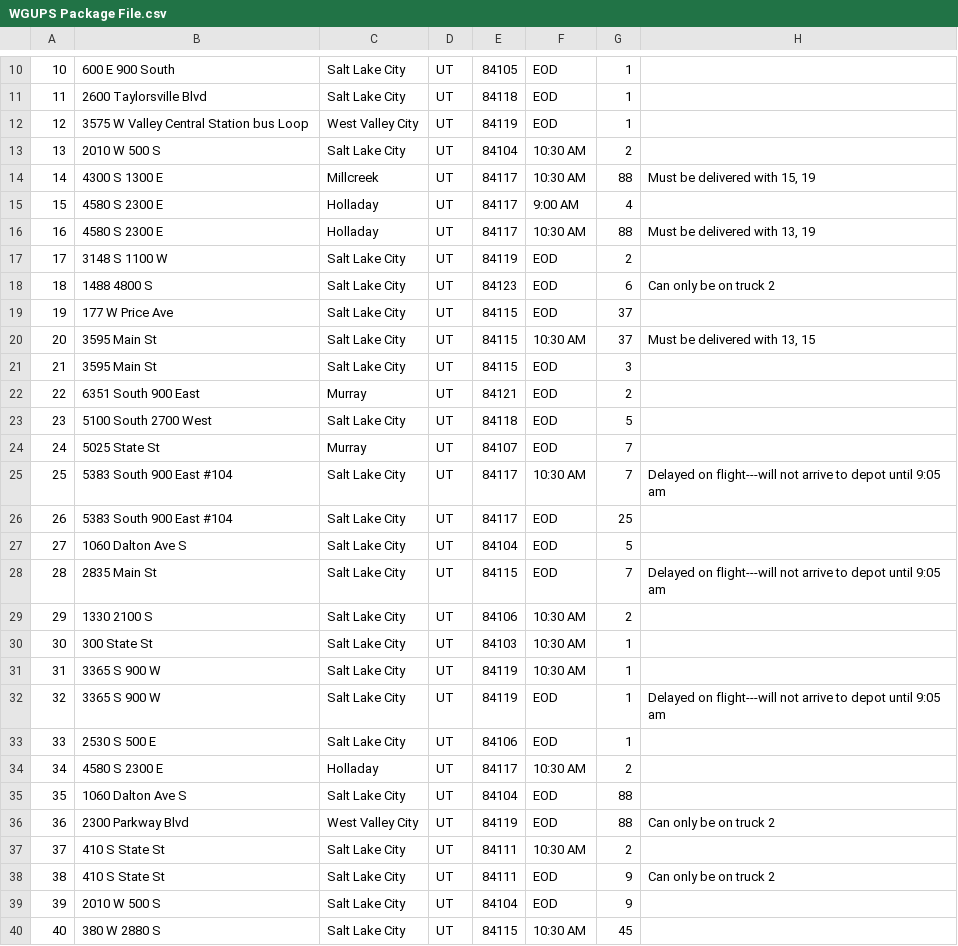
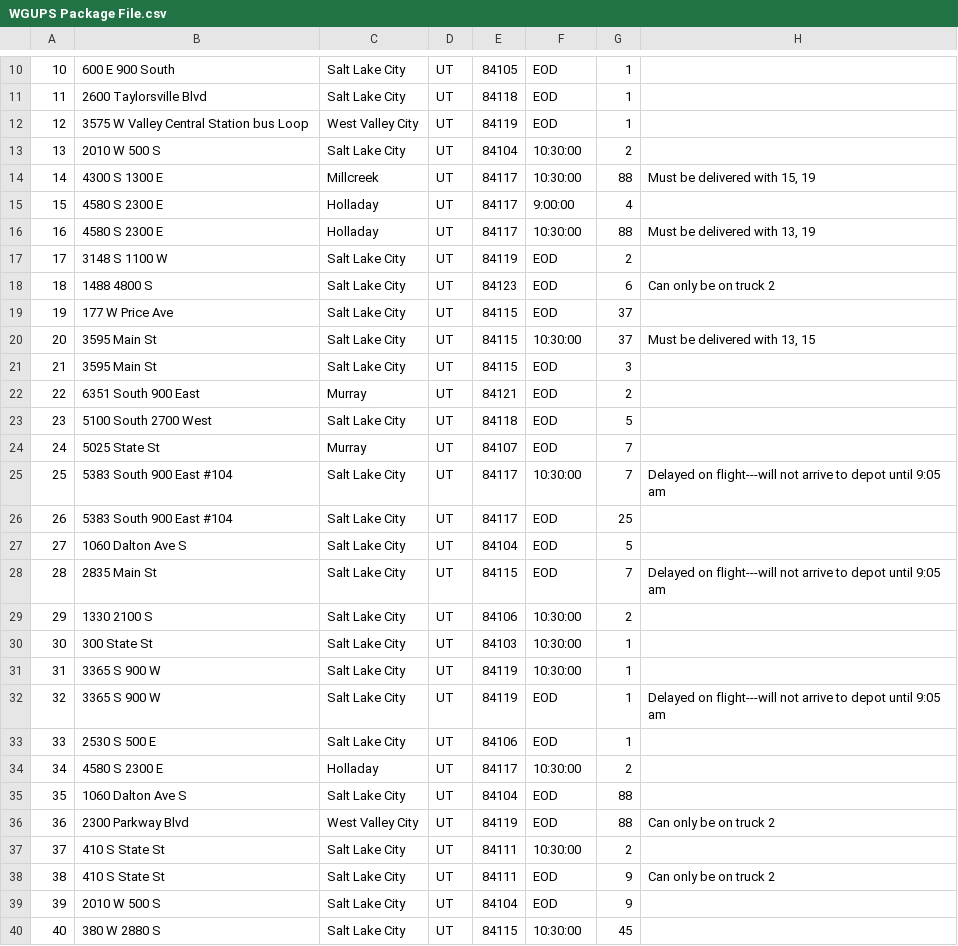
Before and after one commit to dev-Kongchang/C950, a CSV file: WGUPS Package File.csv, drawn as a sheet; only a part is shown, gaps mark what is left out; the diff covers the shown part only.

```diff
--- a/WGUPS Package File.csv
+++ b/WGUPS Package File.csv
@@ -12,6 +12,6 @@
 12,3575 W Valley Central Station bus Loop,West Valley City,UT,84119,EOD,1,
-13,2010 W 500 S,Salt Lake City,UT,84104,10:30 AM,2,
-14,4300 S 1300 E,Millcreek,UT,84117,10:30 AM,88,"Must be delivered with 15, 19"
-15,4580 S 2300 E,Holladay,UT,84117,9:00 AM,4,
-16,4580 S 2300 E,Holladay,UT,84117,10:30 AM,88,"Must be delivered with 13, 19"
+13,2010 W 500 S,Salt Lake City,UT,84104,10:30:00,2,
+14,4300 S 1300 E,Millcreek,UT,84117,10:30:00,88,"Must be delivered with 15, 19"
+15,4580 S 2300 E,Holladay,UT,84117,9:00:00,4,
+16,4580 S 2300 E,Holladay,UT,84117,10:30:00,88,"Must be delivered with 13, 19"
 17,3148 S 1100 W,Salt Lake City,UT,84119,EOD,2,
@@ -19,3 +19,3 @@
 19,177 W Price Ave,Salt Lake City,UT,84115,EOD,37,
-20,3595 Main St,Salt Lake City,UT,84115,10:30 AM,37,"Must be delivered with 13, 15"
+20,3595 Main St,Salt Lake City,UT,84115,10:30:00,37,"Must be delivered with 13, 15"
 21,3595 Main St,Salt Lake City,UT,84115,EOD,3,
@@ -24,3 +24,3 @@
 24,5025 State St,Murray,UT,84107,EOD,7,
-25,5383 South 900 East #104,Salt Lake City,UT,84117,10:30 AM,7,Delayed on flight---will not arrive to depot until 9:05 am
+25,5383 South 900 East #104,Salt Lake City,UT,84117,10:30:00,7,Delayed on flight---will not arrive to depot until 9:05 am
 26,5383 South 900 East #104,Salt Lake City,UT,84117,EOD,25,
@@ -28,13 +28,13 @@
 28,2835 Main St,Salt Lake City,UT,84115,EOD,7,Delayed on flight---will not arrive to depot until 9:05 am
-29,1330 2100 S,Salt Lake City,UT,84106,10:30 AM,2,
-30,300 State St,Salt Lake City,UT,84103,10:30 AM,1,
-31,3365 S 900 W,Salt Lake City,UT,84119,10:30 AM,1,
+29,1330 2100 S,Salt Lake City,UT,84106,10:30:00,2,
+30,300 State St,Salt Lake City,UT,84103,10:30:00,1,
+31,3365 S 900 W,Salt Lake City,UT,84119,10:30:00,1,
 32,3365 S 900 W,Salt Lake City,UT,84119,EOD,1,Delayed on flight---will not arrive to depot until 9:05 am
 33,2530 S 500 E,Salt Lake City,UT,84106,EOD,1,
-34,4580 S 2300 E,Holladay,UT,84117,10:30 AM,2,
+34,4580 S 2300 E,Holladay,UT,84117,10:30:00,2,
 35,1060 Dalton Ave S,Salt Lake City,UT,84104,EOD,88,
 36,2300 Parkway Blvd,West Valley City,UT,84119,EOD,88,Can only be on truck 2
-37,410 S State St,Salt Lake City,UT,84111,10:30 AM,2,
+37,410 S State St,Salt Lake City,UT,84111,10:30:00,2,
 38,410 S State St,Salt Lake City,UT,84111,EOD,9,Can only be on truck 2
 39,2010 W 500 S,Salt Lake City,UT,84104,EOD,9,
-40,380 W 2880 S,Salt Lake City,UT,84115,10:30 AM,45,
+40,380 W 2880 S,Salt Lake City,UT,84115,10:30:00,45,
```
Also changed, not shown: 2 edited cells elsewhere in this file, 2 other files.
